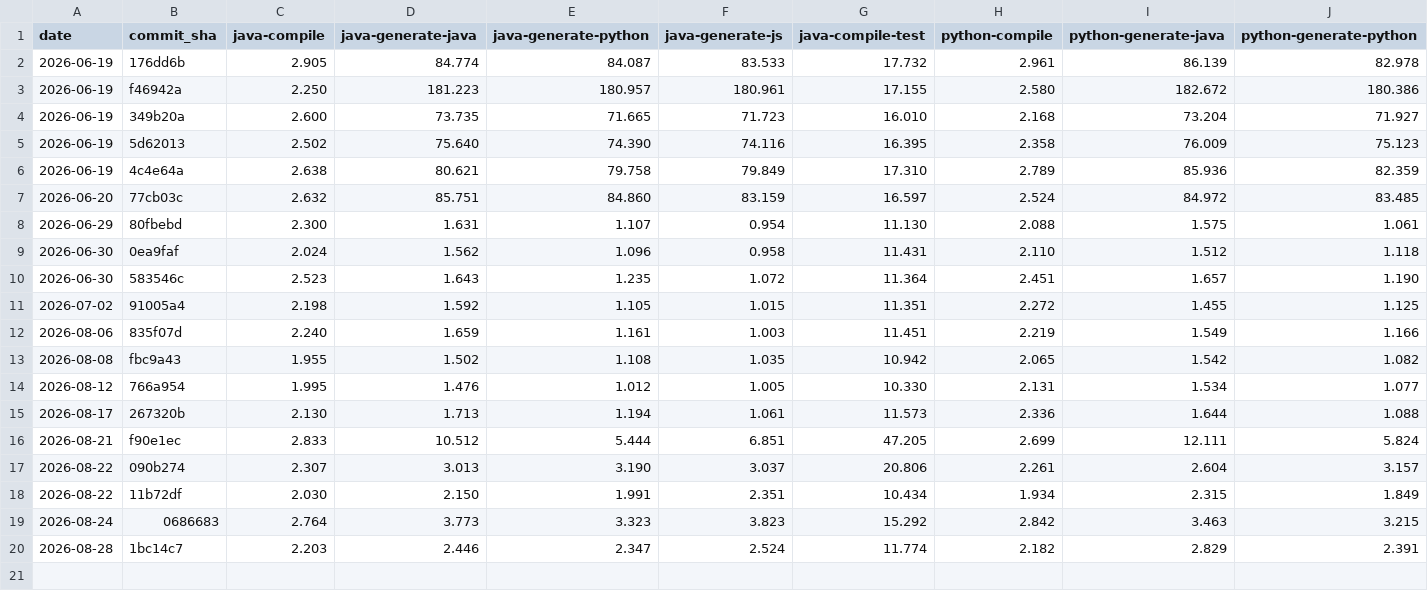
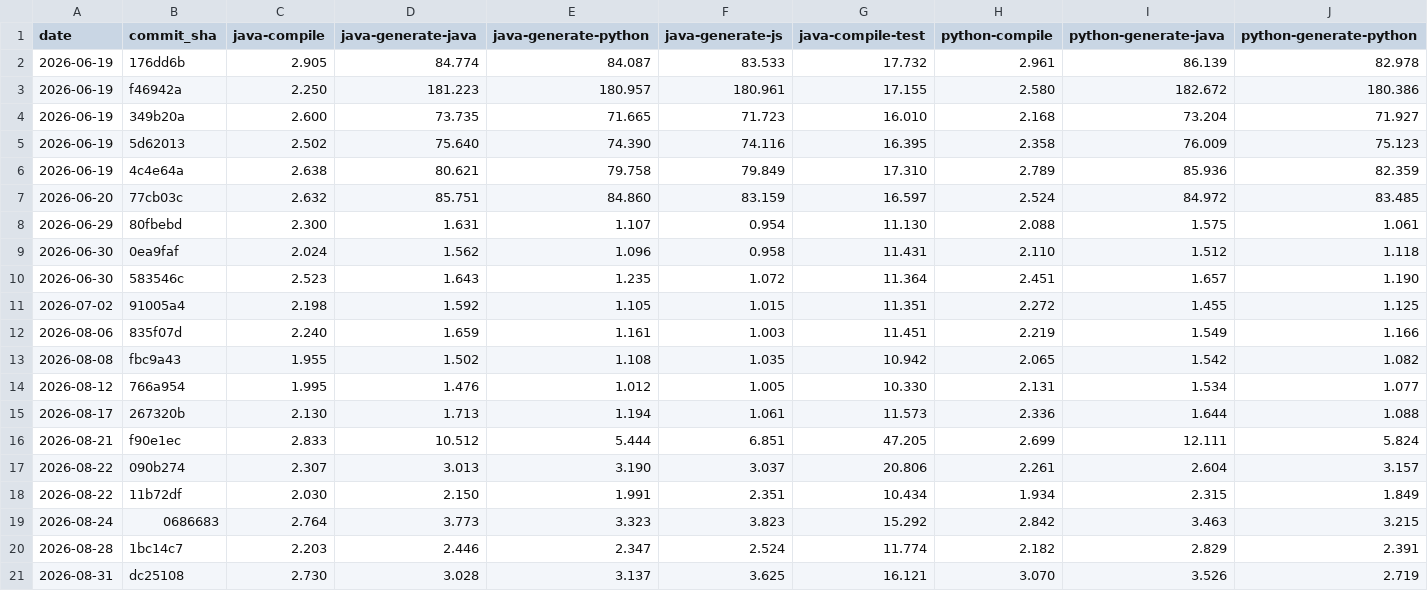
Before and after one commit to magx2/Capybara, a CSV file: performance/results.csv, drawn as a sheet; only a part is shown; rows hold the shown columns only; the diff names each change by its address in the sheet, - before the commit and + after, or states it on an @@ line.

```diff
--- a/performance/results.csv
+++ b/performance/results.csv
+row 21: 2026-08-31 | dc25108 | 2.730 | 3.028 | 3.137 | 3.625 | 16.121 | 3.070 | 3.526 | 2.719
```
Also changed, not shown: 1 other file.
